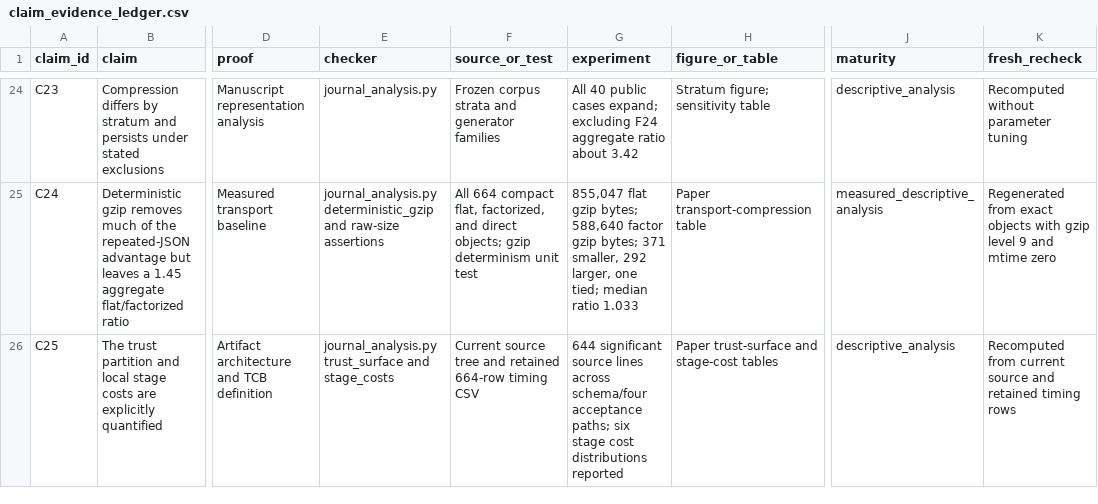
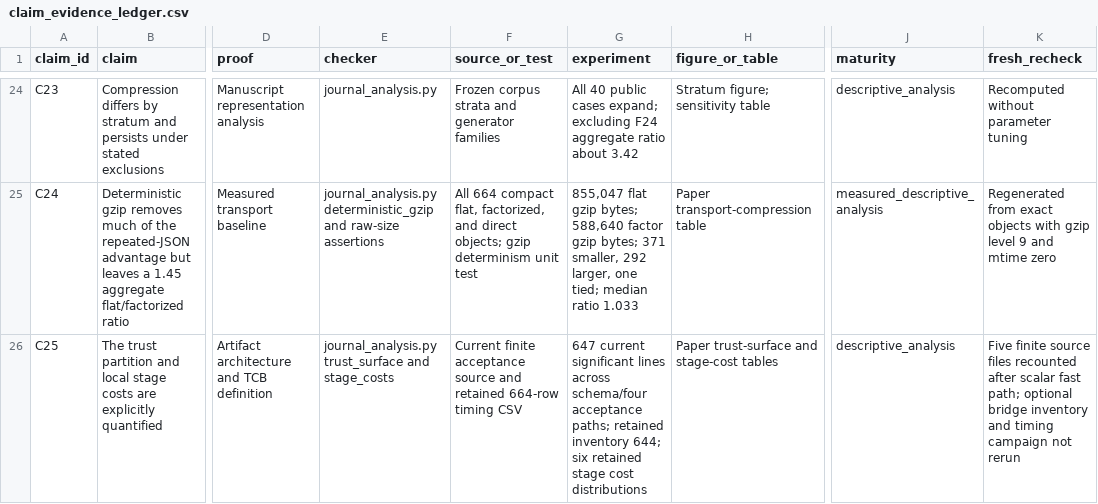
Before and after one commit to Haoyi-Zhang/ReflectCert, a CSV file: claim_evidence_ledger.csv, drawn as a sheet; only a part is shown, gaps mark what is left out; the diff names each change by its address in the sheet, - before the commit and + after, or states it on an @@ line.

```diff
--- a/claim_evidence_ledger.csv
+++ b/claim_evidence_ledger.csv
-F26 (source_or_test): Current source tree and retained…
+F26 (source_or_test): Current finite acceptance source and retained…
-G26 (experiment): 644 significant source lines across schema/four acceptance paths; six stage cost distributions reported
+G26 (experiment): 647 current significant lines across schema/four acceptance paths; retained inventory 644; six retained stage cost distributions
-K26 (fresh_recheck): Recomputed from current source and retained timing rows
+K26 (fresh_recheck): Five finite source files recounted after scalar fast path; optional bridge inventory and timing campaign not rerun
```
Also changed, not shown: 4 other files.
